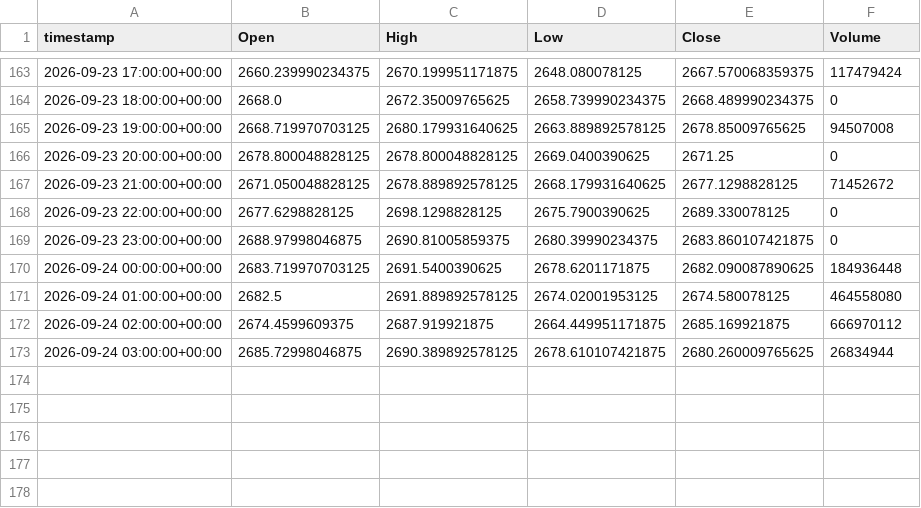
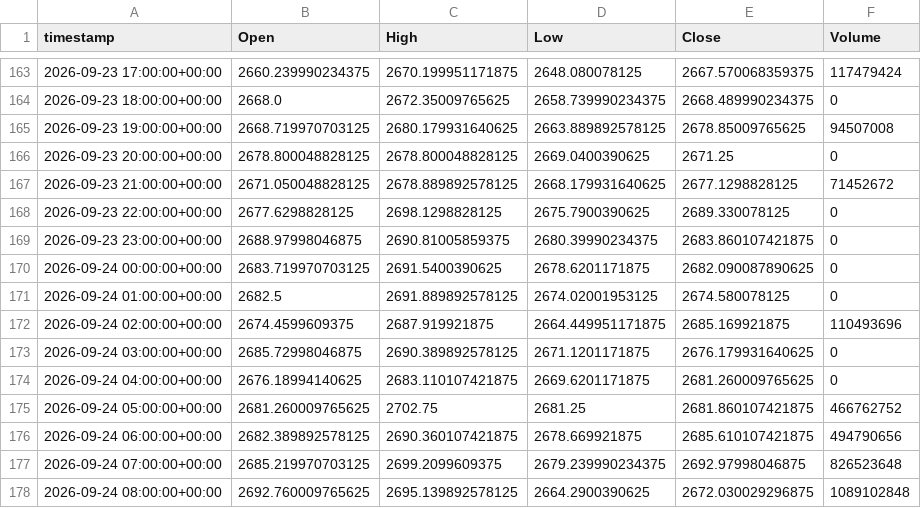
Before and after one commit to evsayar33-oss/tier1_quant_terminal, a CSV file: ohlcv_history/ETH-USD.csv, drawn as a sheet; only a part is shown, gaps mark what is left out.

```diff
--- a/ohlcv_history/ETH-USD.csv
+++ b/ohlcv_history/ETH-USD.csv
@@ -169,5 +169,10 @@ timestamp,Open,High,Low,Close,Volume
 2026-09-23 23:00:00+00:00,2688.97998046875,2690.81005859375,2680.39990234375,2683.860107421875,0
-2026-09-24 00:00:00+00:00,2683.719970703125,2691.5400390625,2678.6201171875,2682.090087890625,184936448
-2026-09-24 01:00:00+00:00,2682.5,2691.889892578125,2674.02001953125,2674.580078125,464558080
-2026-09-24 02:00:00+00:00,2674.4599609375,2687.919921875,2664.449951171875,2685.169921875,666970112
-2026-09-24 03:00:00+00:00,2685.72998046875,2690.389892578125,2678.610107421875,2680.260009765625,26834944
+2026-09-24 00:00:00+00:00,2683.719970703125,2691.5400390625,2678.6201171875,2682.090087890625,0
+2026-09-24 01:00:00+00:00,2682.5,2691.889892578125,2674.02001953125,2674.580078125,0
+2026-09-24 02:00:00+00:00,2674.4599609375,2687.919921875,2664.449951171875,2685.169921875,110493696
+2026-09-24 03:00:00+00:00,2685.72998046875,2690.389892578125,2671.1201171875,2676.179931640625,0
+2026-09-24 04:00:00+00:00,2676.18994140625,2683.110107421875,2669.6201171875,2681.260009765625,0
+2026-09-24 05:00:00+00:00,2681.260009765625,2702.75,2681.25,2681.860107421875,466762752
+2026-09-24 06:00:00+00:00,2682.389892578125,2690.360107421875,2678.669921875,2685.610107421875,494790656
+2026-09-24 07:00:00+00:00,2685.219970703125,2699.2099609375,2679.239990234375,2692.97998046875,826523648
+2026-09-24 08:00:00+00:00,2692.760009765625,2695.139892578125,2664.2900390625,2672.030029296875,1089102848
```
Also changed, not shown: ohlcv_history/CL_F.csv, ohlcv_history/DX-Y.NYB.csv, 29 other files.
